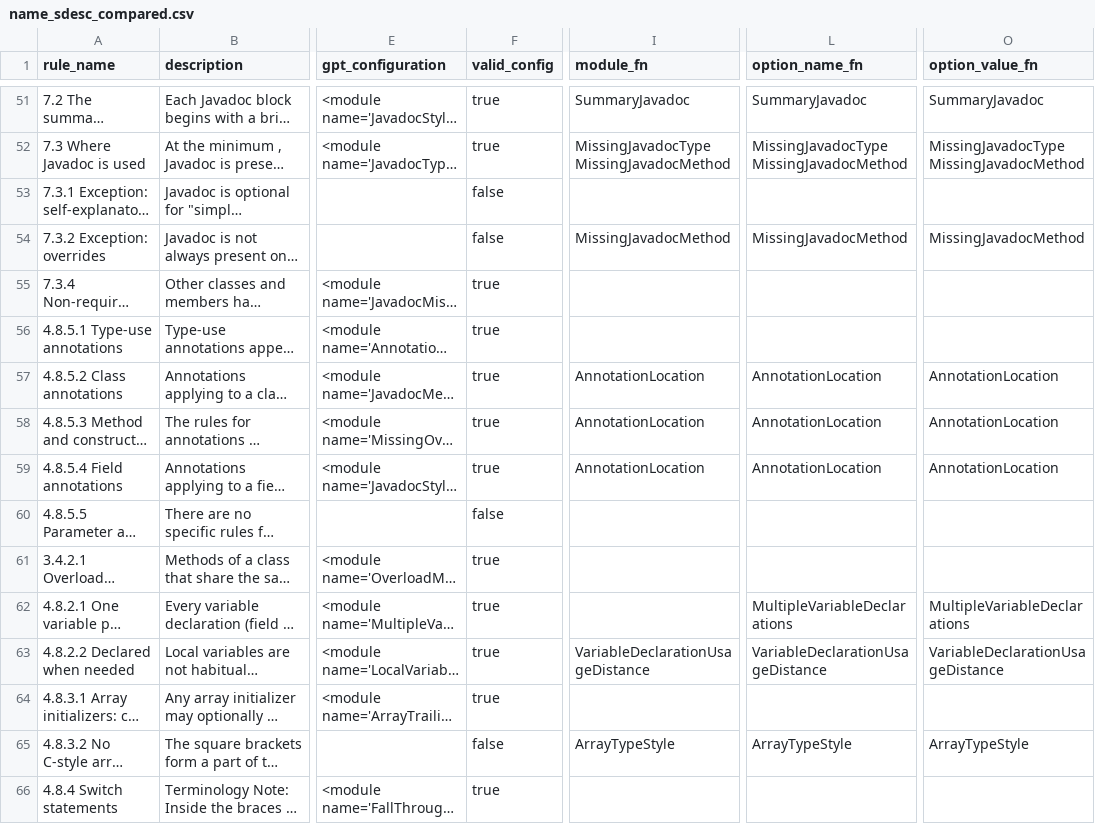
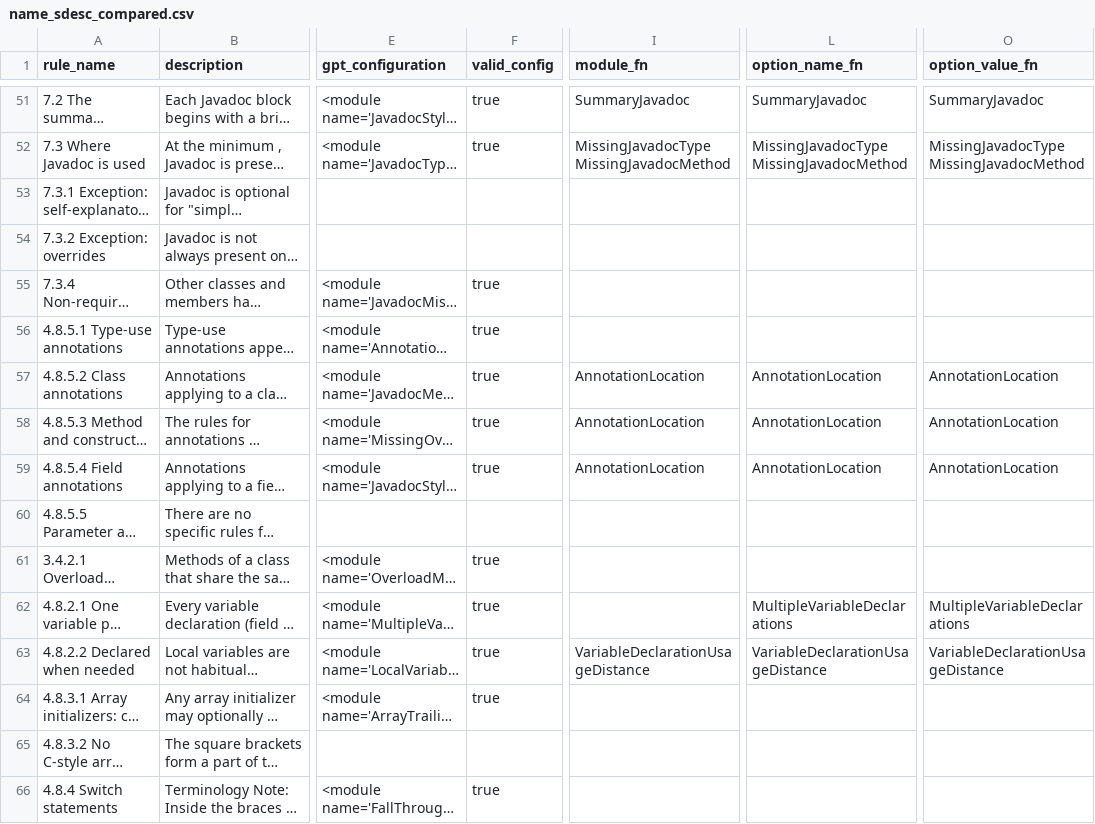
Before and after one commit to anonymousdouble/KodStand, a CSV file: data/gpt_answer/3.5/name_sdesc_compared.csv, drawn as a sheet; only a part is shown, gaps mark what is left out; long unchanged cells end in …; the diff names each change by its address in the sheet, - before the commit and + after, or states it on an @@ line.

```diff
--- a/data/gpt_answer/3.5/name_sdesc_compared.csv
+++ b/data/gpt_answer/3.5/name_sdesc_compared.csv
-F53:F54 (valid_config): false
+F53:F54 (valid_config): (empty)
-I54 (module_fn): MissingJavadocMethod
+I54 (module_fn): (empty)
-L54 (option_name_fn): MissingJavadocMethod
+L54 (option_name_fn): (empty)
-O54 (option_value_fn): MissingJavadocMethod
+O54 (option_value_fn): (empty)
-F60 (valid_config): false
+F60 (valid_config): (empty)
-F65 (valid_config): false
+F65 (valid_config): (empty)
-I65 (module_fn): ArrayTypeStyle
+I65 (module_fn): (empty)
-L65 (option_name_fn): ArrayTypeStyle
+L65 (option_name_fn): (empty)
-O65 (option_value_fn): ArrayTypeStyle
+O65 (option_value_fn): (empty)
```
Also changed, not shown: data/gpt_answer/3.5/empty_compared.csv, data/gpt_answer/3.5/name_compared.csv, 9 other files.
